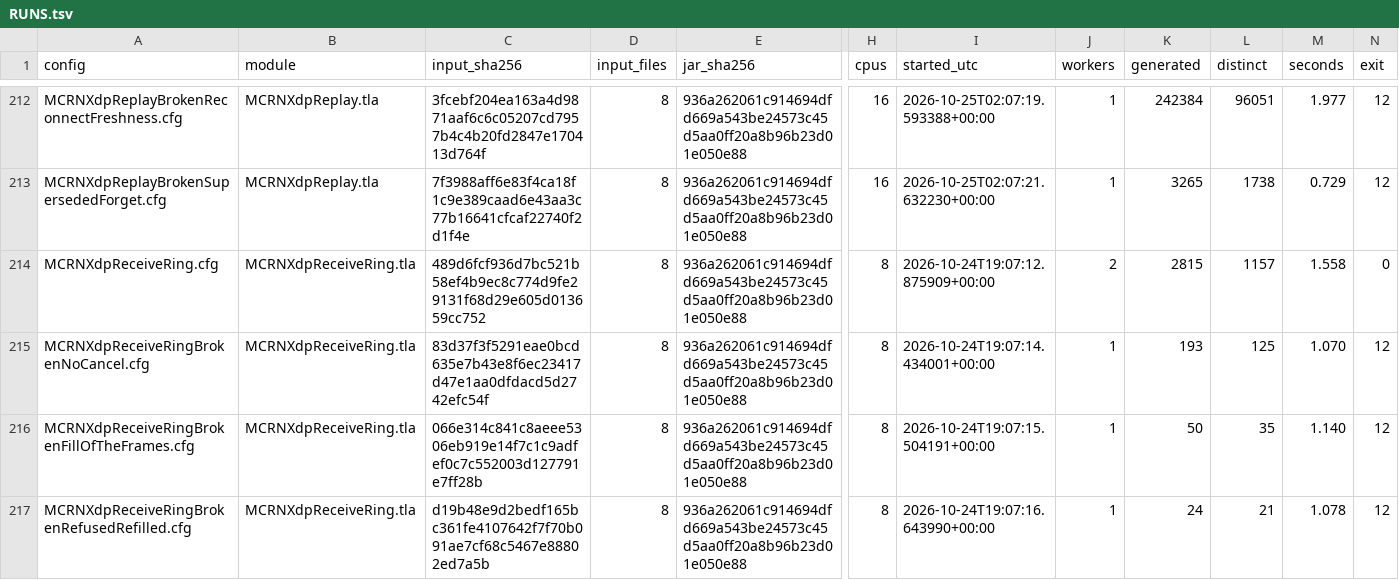
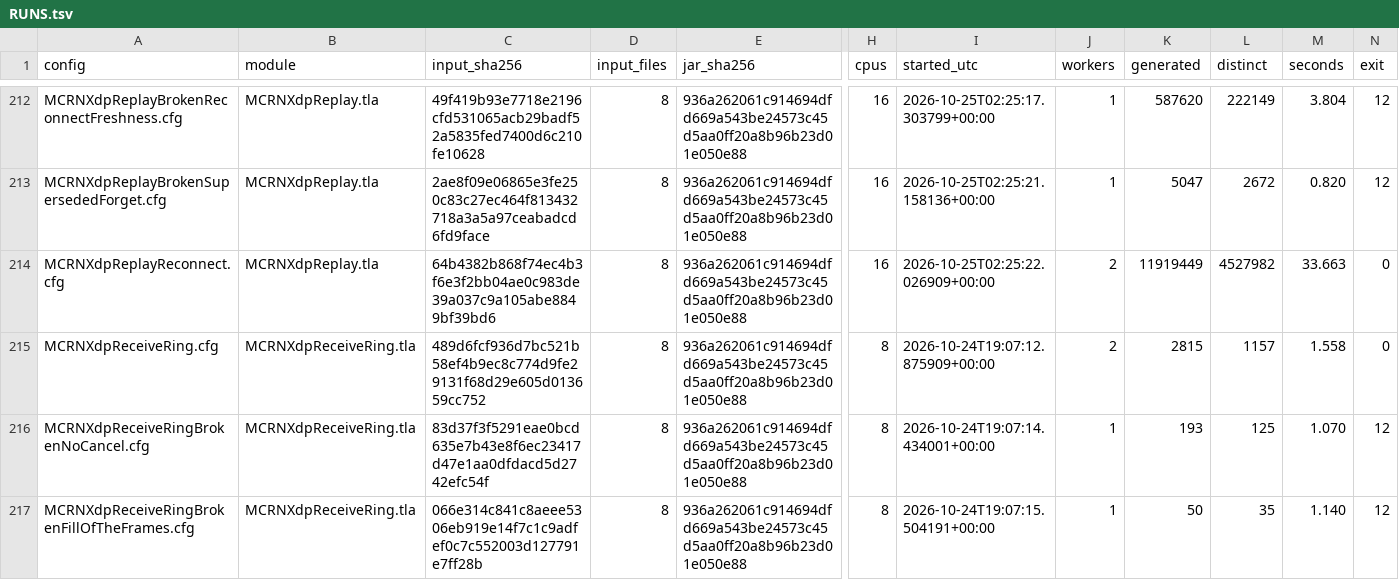
Before and after one commit to mas-bandwidth/rocketnet, a TSV file: tla/RUNS.tsv, drawn as a sheet; only a part is shown, gaps mark what is left out; the shorter side is filled out with more unchanged rows; rows hold the shown columns only; the diff covers the shown part only; the diff names each change by its address in the sheet, - before the commit and + after, or states it on an @@ line.

```diff
--- a/tla/RUNS.tsv
+++ b/tla/RUNS.tsv
-C212 (input_sha256): 3fcebf204ea163a4d9871aaf6c6c05207cd7957b4c4b20fd2847e170413d764f
+C212 (input_sha256): 49f419b93e7718e2196cfd531065acb29badf52a5835fed7400d6c210fe10628
-I212 (started_utc): 2026-10-25T02:07:19.593388+00:00
+I212 (started_utc): 2026-10-25T02:25:17.303799+00:00
-K212 (generated): 242384
+K212 (generated): 587620
-L212 (distinct): 96051
+L212 (distinct): 222149
-M212 (seconds): 1.977
+M212 (seconds): 3.804
-C213 (input_sha256): 7f3988aff6e83f4ca18f1c9e389caad6e43aa3c77b16641cfcaf22740f2d1f4e
+C213 (input_sha256): 2ae8f09e06865e3fe250c83c27ec464f813432718a3a5a97ceabadcd6fd9face
-I213 (started_utc): 2026-10-25T02:07:21.632230+00:00
+I213 (started_utc): 2026-10-25T02:25:21.158136+00:00
-K213 (generated): 3265
+K213 (generated): 5047
-L213 (distinct): 1738
+L213 (distinct): 2672
-M213 (seconds): 0.729
+M213 (seconds): 0.820
+row 214: MCRNXdpReplayReconnect.cfg | MCRNXdpReplay.tla | 64b4382b868f74ec4b3f6e3f2bb04ae0c983de39a037c9a105abe8849bf39bd6 | 8 | 936a262061c914694dfd669a543be24573c45d5aa0ff20a8b96b23d01e050e88 | 16 | 2026-10-25T02:25:22.026909+00:00 | 2 | 11919449 | 4527982 | 33.663 | 0
```
Also changed, not shown: 31 edited cells elsewhere in this file.
